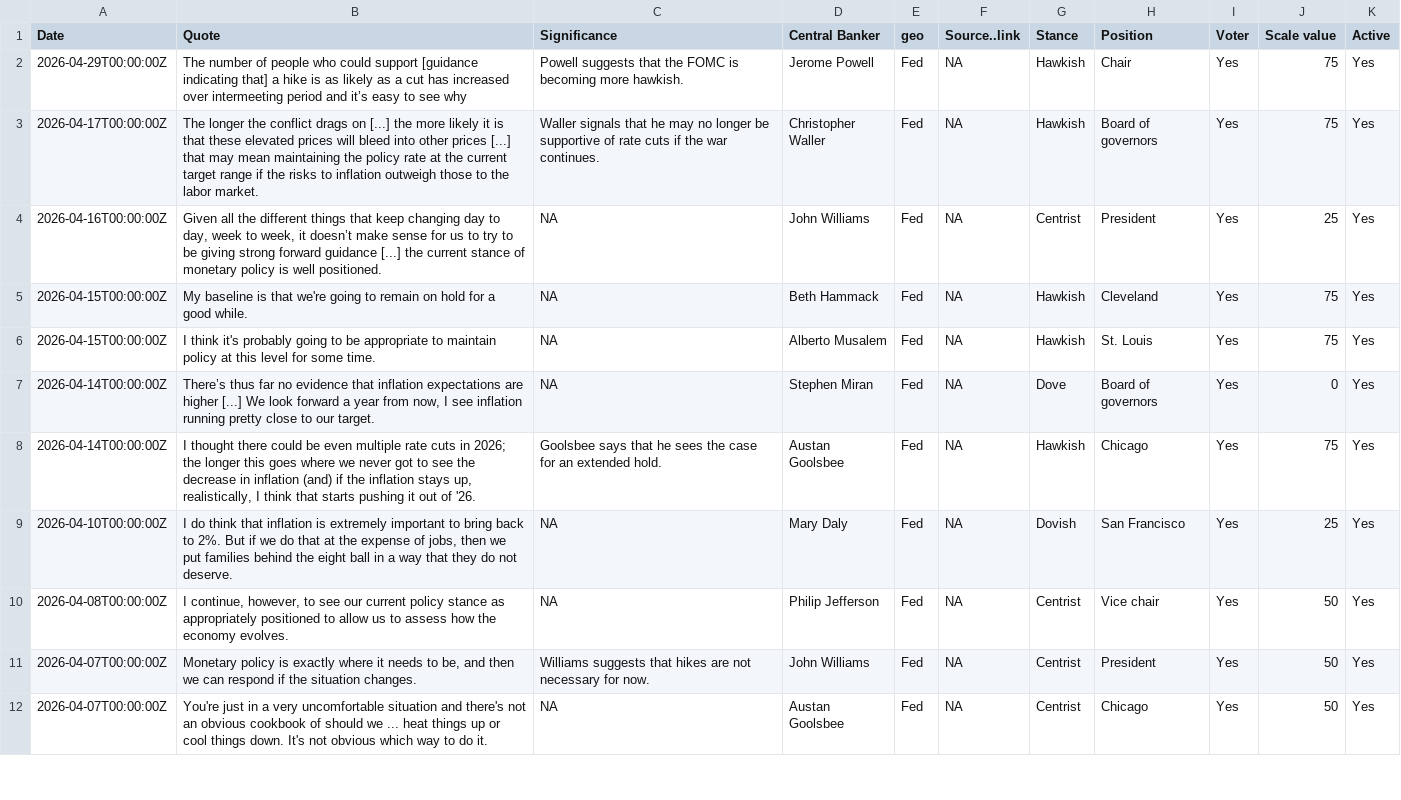
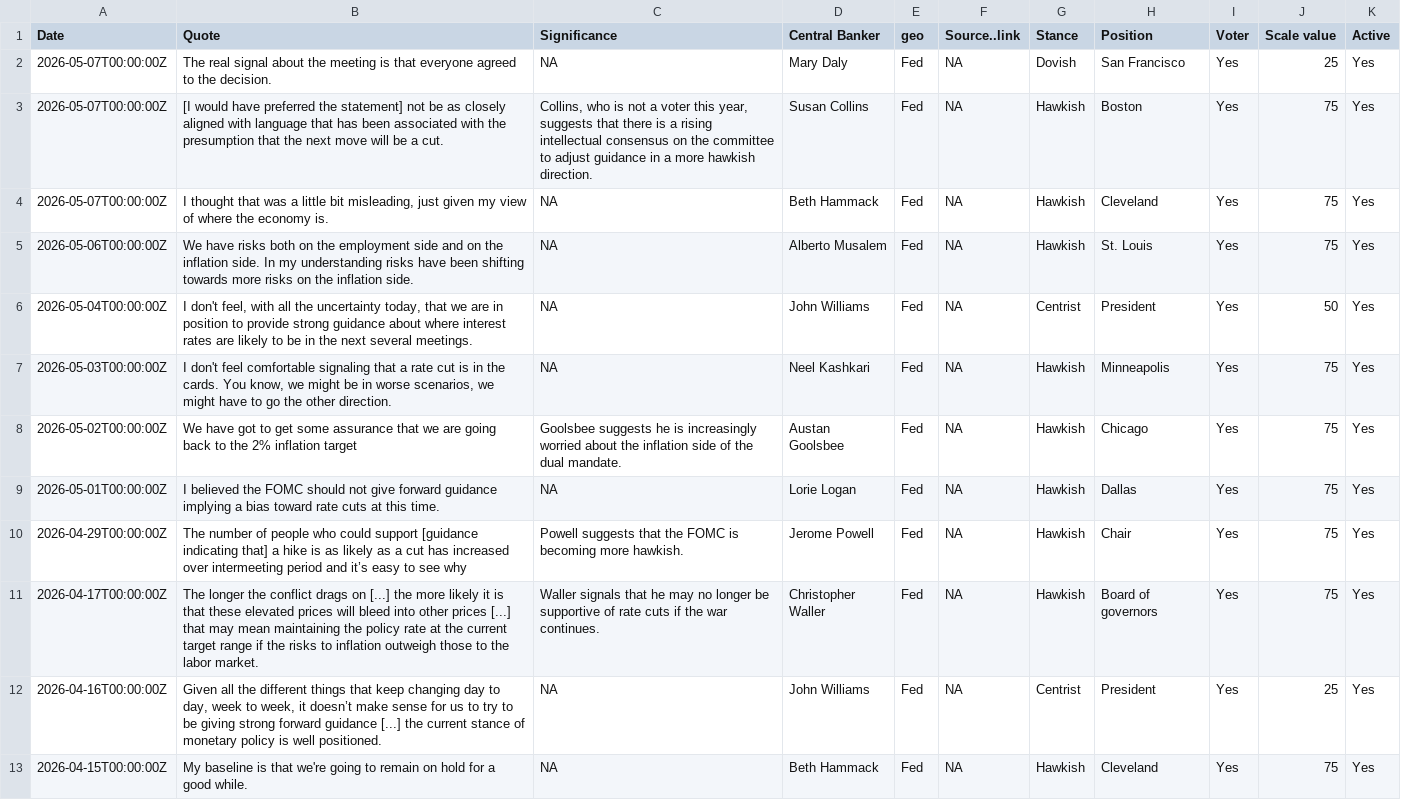
Before and after one commit to jhsuss/ft-monetary-policy-radar, a CSV file: data/cb_views.csv, drawn as a sheet; only a part is shown; the shorter side is filled out with more unchanged rows.

Commit message:
db views update

```diff
--- a/data/cb_views.csv
+++ b/data/cb_views.csv
@@ -1,2 +1,10 @@
 Date,Quote,Significance,Central Banker,geo,Source..link,Stance,Position,Voter,Scale value,Active
+2026-05-07T00:00:00Z,The real signal about the meeting is that everyone agreed to the decision.,NA,Mary Daly,Fed,NA,Dovish,San Francisco,Yes,25,Yes
+2026-05-07T00:00:00Z,[I would have preferred the statement] not be as closely aligned with language that has been associated with the presumption that the next move will be a cut.,"Collins, who is not a voter this year, suggests that there is a rising intellectual consensus on the committee to adjust guidance in a more hawkish direction.",Susan Collins,Fed,NA,Hawkish,Boston,Yes,75,Yes
+2026-05-07T00:00:00Z,"I thought that was a little bit misleading, just given my view of where the economy is.",NA,Beth Hammack,Fed,NA,Hawkish,Cleveland,Yes,75,Yes
+2026-05-06T00:00:00Z,We have risks both on the employment side and on the inflation side. In my understanding risks have been shifting towards more risks on the inflation side.,NA,Alberto Musalem,Fed,NA,Hawkish,St. Louis,Yes,75,Yes
+2026-05-04T00:00:00Z,"I don't feel, with all the uncertainty today, that we are in position to provide strong guidance about where interest rates are likely to be in the next several meetings.",NA,John Williams,Fed,NA,Centrist,President,Yes,50,Yes
+2026-05-03T00:00:00Z,"I don't feel comfortable signaling that a rate cut is in the cards. You know, we might be in worse scenarios, we might have to go the other direction.",NA,Neel Kashkari,Fed,NA,Hawkish,Minneapolis,Yes,75,Yes
+2026-05-02T00:00:00Z,We have got to get some assurance that we are going back to the 2% inflation target,Goolsbee suggests he is increasingly worried about the inflation side of the dual mandate.,Austan Goolsbee,Fed,NA,Hawkish,Chicago,Yes,75,Yes
+2026-05-01T00:00:00Z,I believed the FOMC should not give forward guidance implying a bias toward rate cuts at this time.,NA,Lorie Logan,Fed,NA,Hawkish,Dallas,Yes,75,Yes
 2026-04-29T00:00:00Z,The number of people who could support [guidance indicating that] a hike is as likely as a cut has increased over intermeeting period and it’s easy to see why,Powell suggests that the FOMC is becoming more hawkish.,Jerome Powell,Fed,NA,Hawkish,Chair,Yes,75,Yes
```
